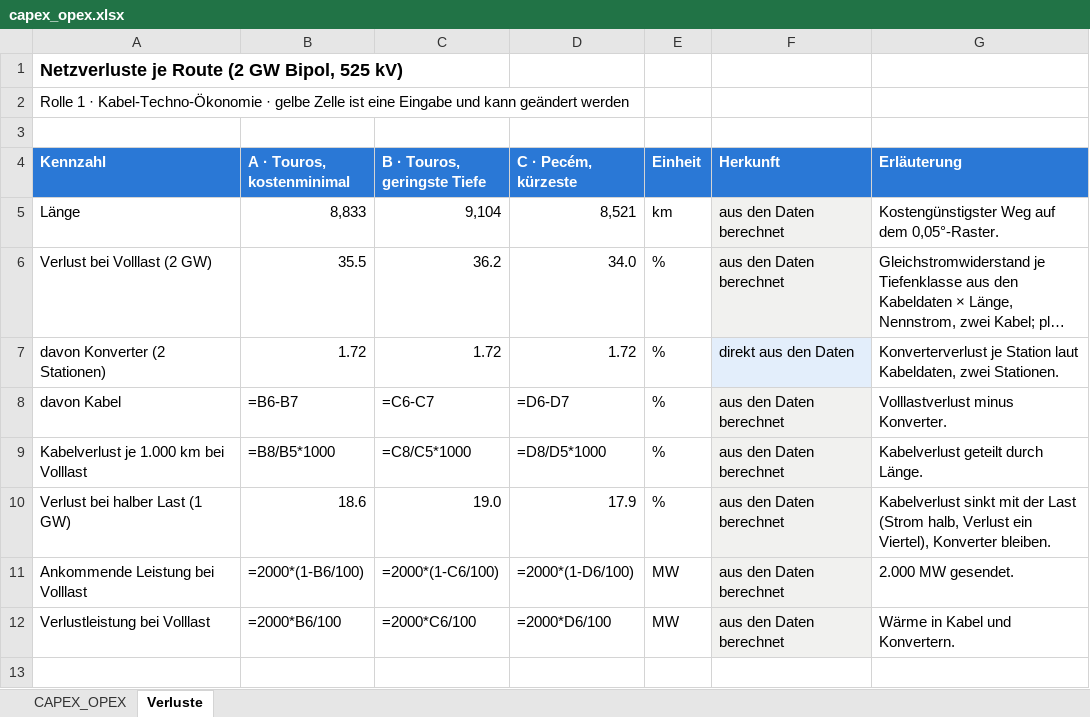
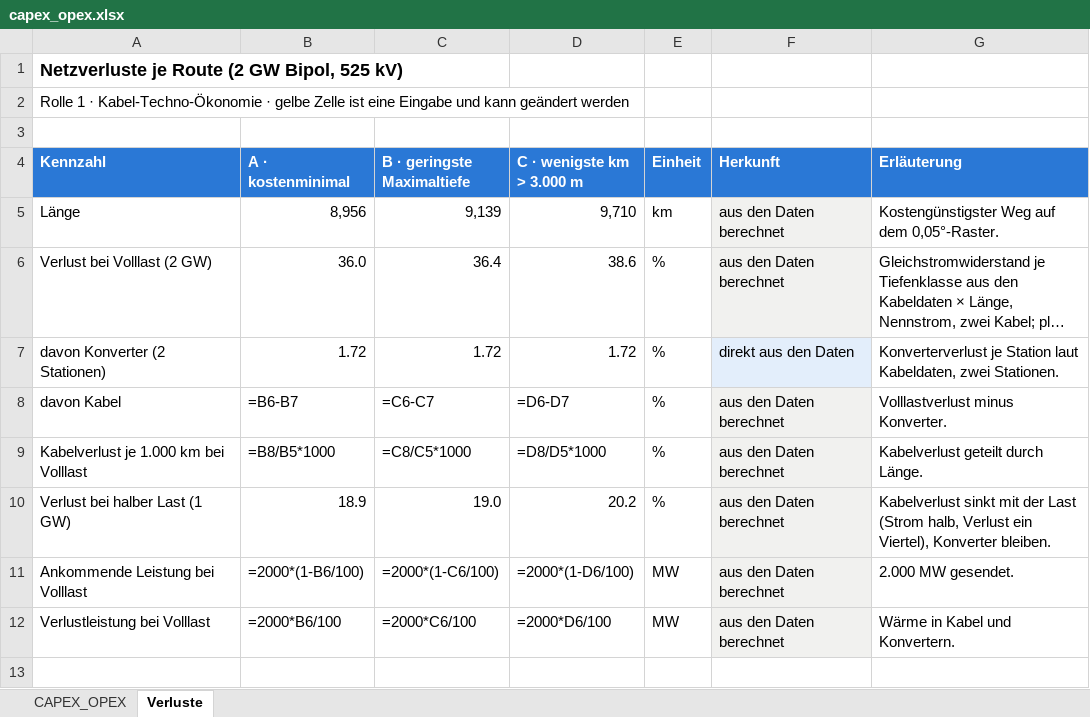
Before and after one commit to YAL-ESM/pypsa-eur-ki, an Excel workbook: workshop/cable-route/capex_opex.xlsx, sheet Verluste, drawn as a sheet; only a part is shown; long unchanged cells end in …; values as stored, in another font and other column widths than the file's, no borders; formulas without a stored value are shown as written; the diff names each change by its address in the sheet, - before the commit and + after, or states it on an @@ line.

```diff
--- a/workshop/cable-route/capex_opex.xlsx (sheet Verluste)
+++ b/workshop/cable-route/capex_opex.xlsx (sheet Verluste)
-B4: A · Touros, kostenminimal
+B4: A · kostenminimal
-C4: B · Touros, geringste Tiefe
+C4: B · geringste Maximaltiefe
-D4: C · Pecém, kürzeste
+D4: C · wenigste km > 3.000 m
-B5 (A · kostenminimal): 8,833
+B5 (A · kostenminimal): 8,956
-C5 (B · geringste Maximaltiefe): 9,104
+C5 (B · geringste Maximaltiefe): 9,139
-D5 (C · wenigste km > 3.000 m): 8,521
+D5 (C · wenigste km > 3.000 m): 9,710
-B6 (A · kostenminimal): 35.5
+B6 (A · kostenminimal): 36.0
-C6 (B · geringste Maximaltiefe): 36.2
+C6 (B · geringste Maximaltiefe): 36.4
-D6 (C · wenigste km > 3.000 m): 34.0
+D6 (C · wenigste km > 3.000 m): 38.6
-B10 (A · kostenminimal): 18.6
+B10 (A · kostenminimal): 18.9
-D10 (C · wenigste km > 3.000 m): 17.9
+D10 (C · wenigste km > 3.000 m): 20.2
```
Also changed, not shown: sheet CAPEX_OPEX, 16 other files.
